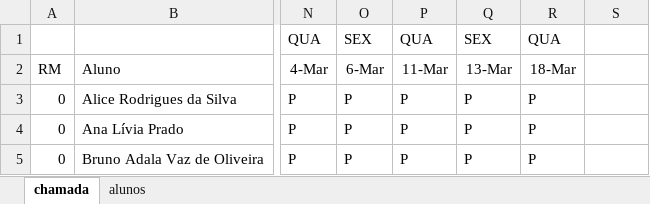
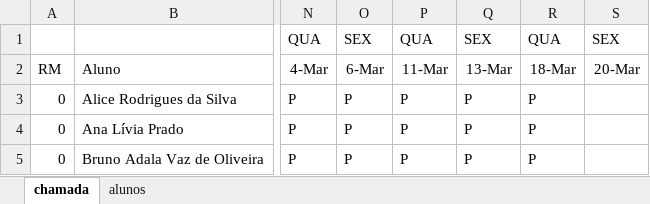
Before and after one commit to wellifabio/senai2026, an Excel workbook: ds/turmas/2DES_B/frequencia-3-B.xlsx, sheet chamada, drawn as a sheet; only a part is shown, gaps mark what is left out; values as stored, in another font and other column widths than the file's, no borders; conditional formats not drawn; the diff names each change by its address in the sheet, - before the commit and + after, or states it on an @@ line.

```diff
--- a/ds/turmas/2DES_B/frequencia-3-B.xlsx (sheet chamada)
+++ b/ds/turmas/2DES_B/frequencia-3-B.xlsx (sheet chamada)
-S1: (empty)
+S1: SEX
-S2: (empty)
+S2: 20-Mar
```
Also changed, not shown: ds/turmas/2DES_A/frequencia-3-A.xlsx.
